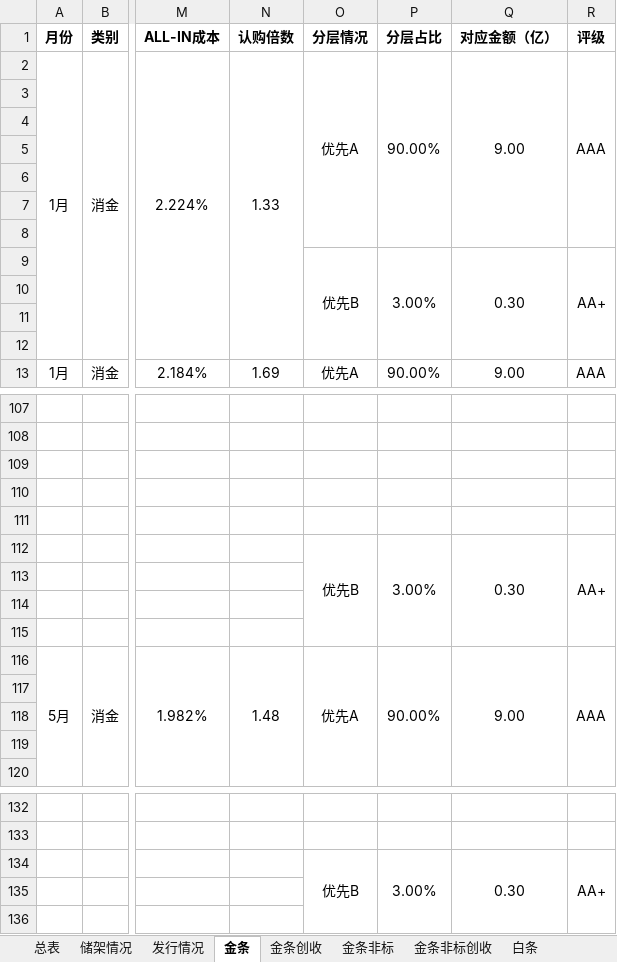
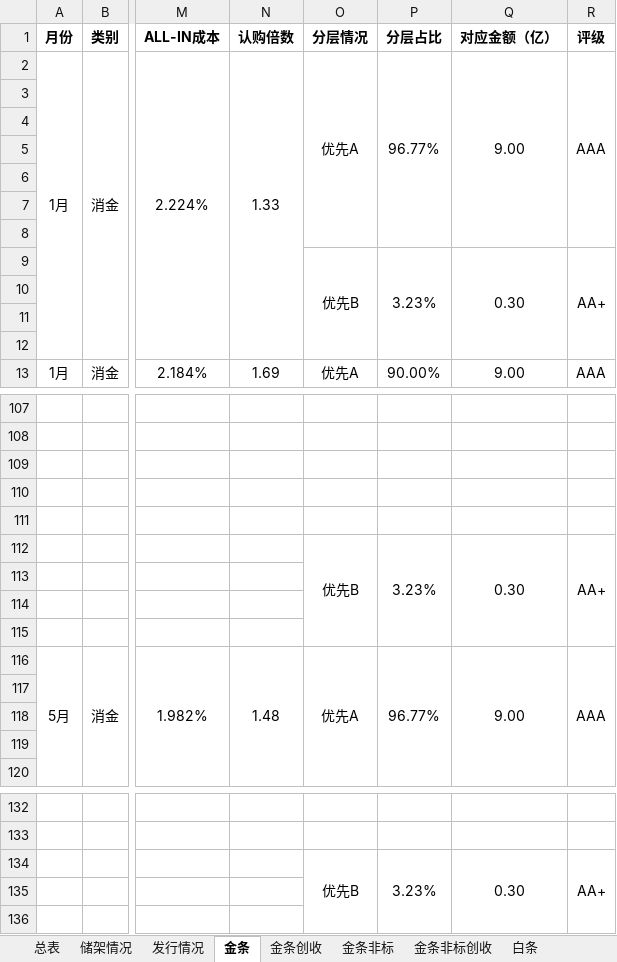
Before and after one commit to codebluce/ABS-Toolbox, an Excel workbook: deliverables/ledger/03_final/2026年ABS发行台账-1016-定稿.xlsx, sheet 金条, drawn as a sheet; only a part is shown, gaps mark what is left out; values as stored, in another font and other column widths than the file's, no borders; the diff covers the shown part only; the diff names each change by its address in the sheet, - before the commit and + after, or states it on an @@ line.

```diff
--- a/deliverables/ledger/03_final/2026年ABS发行台账-1016-定稿.xlsx (sheet 金条)
+++ b/deliverables/ledger/03_final/2026年ABS发行台账-1016-定稿.xlsx (sheet 金条)
-P2 (分层占比): 90.00%
+P2 (分层占比): 96.77%
-P9 (分层占比): 3.00%
+P9 (分层占比): 3.23%
-P112 (分层占比): 3.00%
+P112 (分层占比): 3.23%
-P116 (分层占比): 90.00%
+P116 (分层占比): 96.77%
-P134 (分层占比): 3.00%
+P134 (分层占比): 3.23%
```
Also changed, not shown: 8 edited cells elsewhere in this sheet, sheet 总表, sheet 动产质押, 9 other files.
